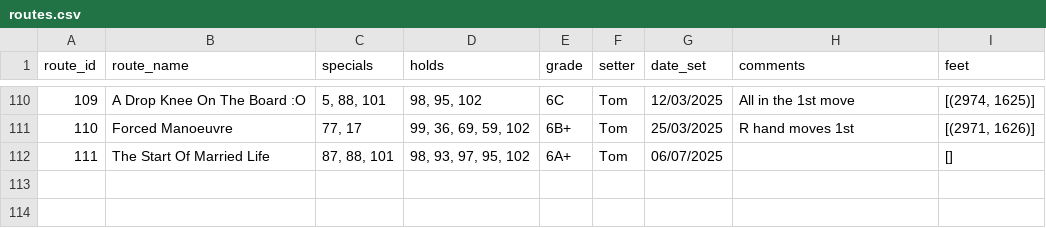
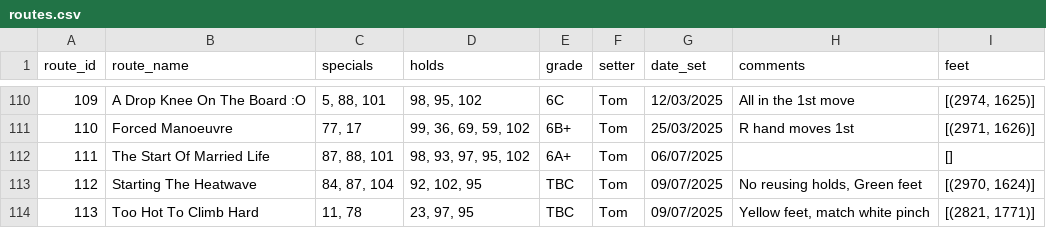
Before and after one commit to ceguest/climbing_app, a CSV file: static/routes.csv, drawn as a sheet; only a part is shown, gaps mark what is left out.

Commit message:
new routes 09-07-2025

```diff
--- a/static/routes.csv
+++ b/static/routes.csv
@@ -112 +112,3 @@ route_id;route_name;specials;holds;grade;setter;date_set;comments;feet
 111;The Start Of Married Life;87, 88, 101;98, 93, 97, 95, 102;6A+;Tom;06/07/2025;;[]
+112;Starting The Heatwave;84, 87, 104;92, 102, 95;TBC;Tom;09/07/2025;No reusing holds, Green feet;[(2970, 1624)]
+113;Too Hot To Climb Hard;11, 78;23, 97, 95;TBC;Tom;09/07/2025;Yellow feet, match white pinch;[(2821, 1771)]
```
